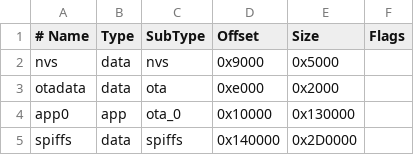
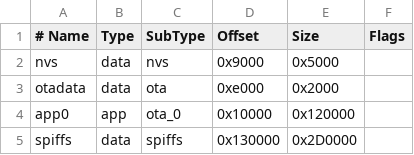
Before and after one commit to Faebel84/diy-esp32-epub-reader, a CSV file: partitions.csv, drawn as a sheet.

```diff
--- a/partitions.csv
+++ b/partitions.csv
@@ -3,3 +3,3 @@ nvs,      data, nvs,     0x9000,  0x5000,
 otadata,  data, ota,     0xe000,  0x2000,
-app0,     app,  ota_0,   0x10000, 0x130000,
-spiffs,   data, spiffs,  0x140000,0x2D0000,
+app0,     app,  ota_0,   0x10000, 0x120000,
+spiffs,   data, spiffs,  0x130000,0x2D0000,
```
Also changed, not shown: 2 other files.
